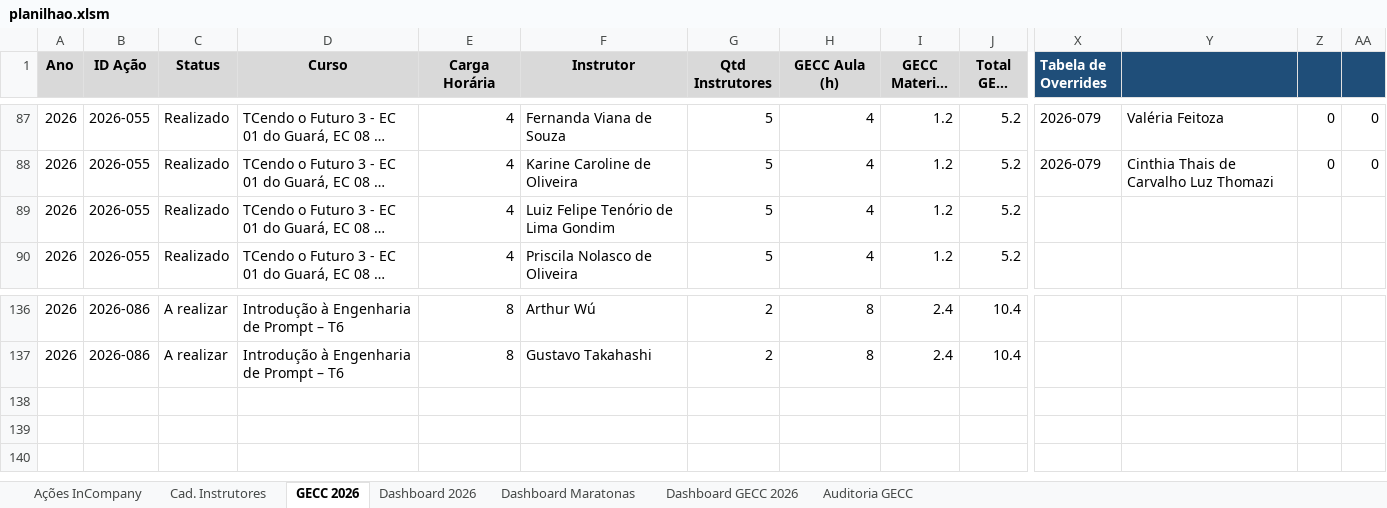
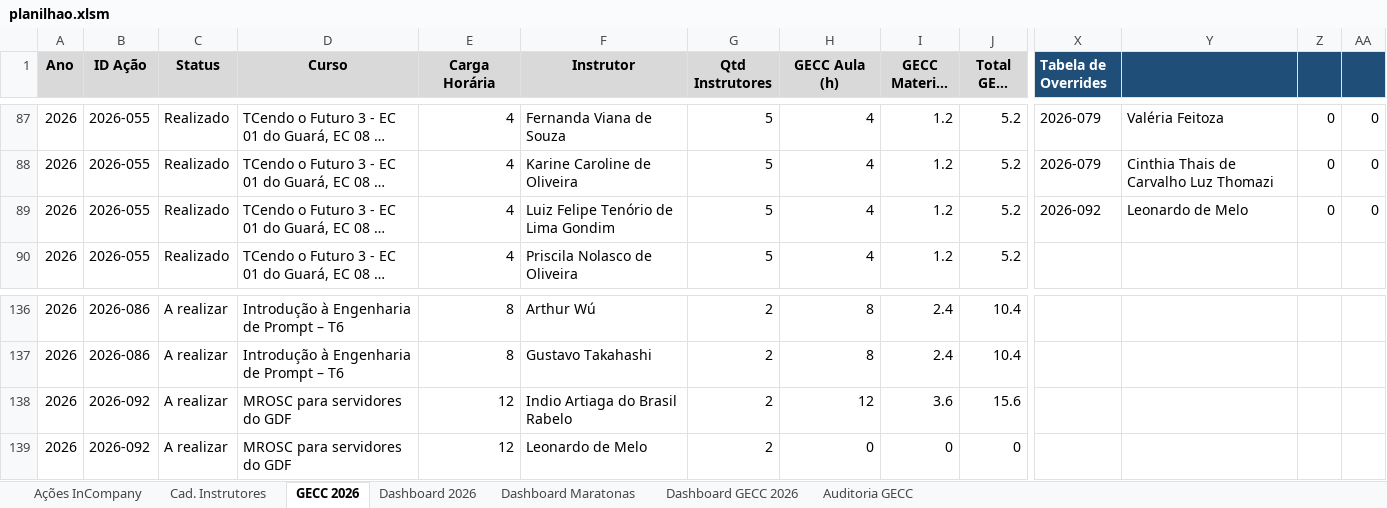
Before and after one commit to silvionascimentobh-lab/SAED-Dashboard, an Excel workbook: planilhao.xlsm, sheet GECC 2026, drawn as a sheet; only a part is shown, gaps mark what is left out; long unchanged cells end in …; values as stored, in another font and other column widths than the file's, no borders; rows hold the shown columns only; the diff names each change by its address in the sheet, - before the commit and + after, or states it on an @@ line.

Commit message:
Atualização automática via Power Automate

```diff
--- a/planilhao.xlsm (sheet GECC 2026)
+++ b/planilhao.xlsm (sheet GECC 2026)
-X89 (Tabela de Overrides): (empty)
+X89 (Tabela de Overrides): 2026-092
-Y89: (empty)
+Y89: Leonardo de Melo
-Z89: (empty)
+Z89: 0
-AA89: (empty)
+AA89: 0
+row 138: 2026 | 2026-092 | A realizar | MROSC para servidores do GDF | 12 | Indio Artiaga do Brasil Rabelo | 2 | 12 | 3.6 | 15.6
+row 139: 2026 | 2026-092 | A realizar | MROSC para servidores do GDF | 12 | Leonardo de Melo | 2 | 0 | 0 | 0
```
Also changed, not shown: sheet Ações InCompany, sheet Dashboard GECC 2026, sheet Dashboard 2026, hidden cells, charts or pictures.
